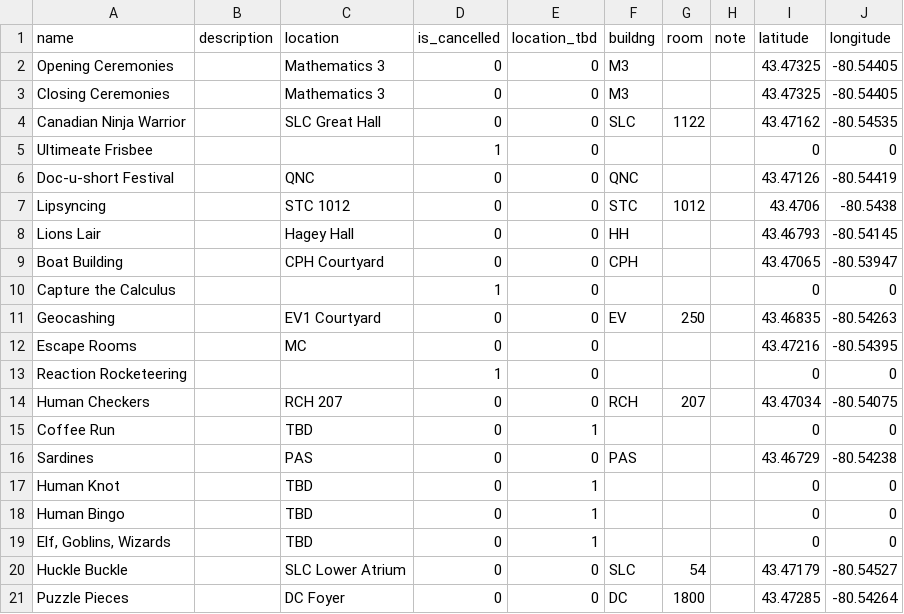
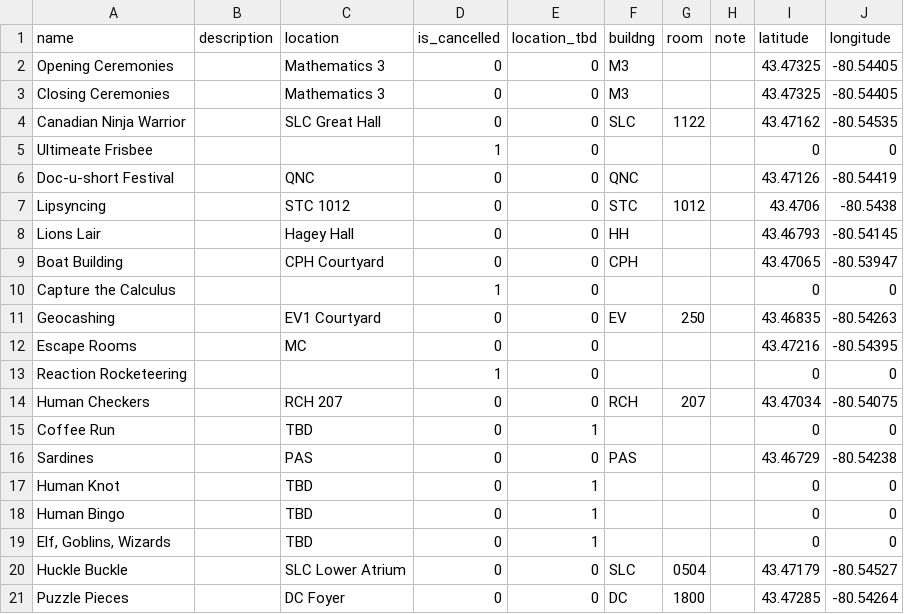
Before and after one commit to uWaterloo/Datasets, a CSV file: Orientation/1169BlackVersusGold_rain.csv, drawn as a sheet.

Commit message:
fixed typo in Orientation\BvG : SLC 54 -> SLC 0504

```diff
--- a/Orientation/1169BlackVersusGold_rain.csv
+++ b/Orientation/1169BlackVersusGold_rain.csv
@@ -19,3 +19,3 @@ Sardines,,PAS,0,0,PAS,,,43.46729,-80.54238
 "Elf, Goblins, Wizards",,TBD,0,1,,,,0,0
-"Huckle Buckle",,"SLC Lower Atrium",0,0,SLC,54,,43.47179,-80.54527
+"Huckle Buckle",,"SLC Lower Atrium",0,0,SLC,0504,,43.47179,-80.54527
 "Puzzle Pieces",,"DC Foyer",0,0,DC,1800,,43.47285,-80.54264
```
Also changed, not shown: Orientation/1169BlackVersusGold_shine.csv.
